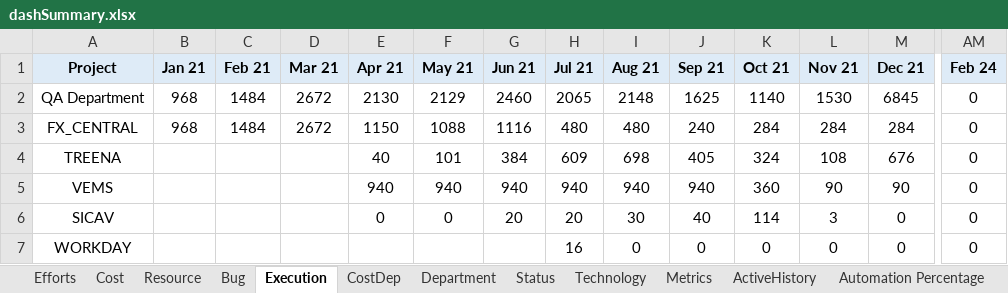
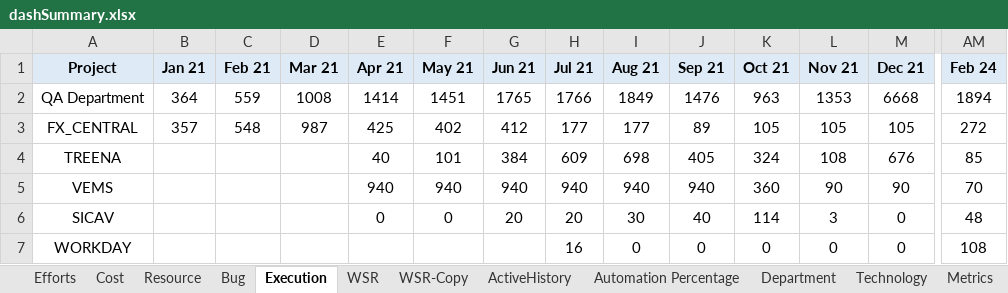
Before and after one commit to VigneshDhakshnamoorthy/KMDV-Dash, an Excel workbook: dataSources/monthData/dashSummary.xlsx, sheet Execution, drawn as a sheet; only a part is shown, gaps mark what is left out; values as stored, in another font and other column widths than the file's, no borders; the diff covers the shown part only; the diff names each change by its address in the sheet, - before the commit and + after, or states it on an @@ line.

```diff
--- a/dataSources/monthData/dashSummary.xlsx (sheet Execution)
+++ b/dataSources/monthData/dashSummary.xlsx (sheet Execution)
-sheet tab: CostDep
-sheet tab: Status
+sheet tab: WSR
+sheet tab: WSR-Copy
@@ sheet tab order changed: Efforts | Cost | Resource | Bug | Execution | WSR | WSR-Copy | ActiveHistory | Automation Percentage | Department | Technology | Metrics @@
-B2 (Jan 21): 968
+B2 (Jan 21): 364
-C2 (Feb 21): 1484
+C2 (Feb 21): 559
-D2 (Mar 21): 2672
+D2 (Mar 21): 1008
-E2 (Apr 21): 2130
+E2 (Apr 21): 1414
-F2 (May 21): 2129
+F2 (May 21): 1451
-G2 (Jun 21): 2460
+G2 (Jun 21): 1765
-H2 (Jul 21): 2065
+H2 (Jul 21): 1766
-I2 (Aug 21): 2148
+I2 (Aug 21): 1849
-J2 (Sep 21): 1625
+J2 (Sep 21): 1476
-K2 (Oct 21): 1140
+K2 (Oct 21): 963
-L2 (Nov 21): 1530
+L2 (Nov 21): 1353
-M2 (Dec 21): 6845
+M2 (Dec 21): 6668
-AM2 (Feb 24): 0
+AM2 (Feb 24): 1894
-B3 (Jan 21): 968
+B3 (Jan 21): 357
-C3 (Feb 21): 1484
+C3 (Feb 21): 548
-D3 (Mar 21): 2672
+D3 (Mar 21): 987
-E3 (Apr 21): 1150
+E3 (Apr 21): 425
-F3 (May 21): 1088
+F3 (May 21): 402
-G3 (Jun 21): 1116
+G3 (Jun 21): 412
-H3 (Jul 21): 480
+H3 (Jul 21): 177
-I3 (Aug 21): 480
+I3 (Aug 21): 177
-J3 (Sep 21): 240
+J3 (Sep 21): 89
-K3 (Oct 21): 284
+K3 (Oct 21): 105
-L3 (Nov 21): 284
+L3 (Nov 21): 105
-M3 (Dec 21): 284
+M3 (Dec 21): 105
-AM3 (Feb 24): 0
+AM3 (Feb 24): 272
-AM4 (Feb 24): 0
+AM4 (Feb 24): 85
-AM5 (Feb 24): 0
+AM5 (Feb 24): 70
-AM6 (Feb 24): 0
+AM6 (Feb 24): 48
-AM7 (Feb 24): 0
+AM7 (Feb 24): 108
```
Also changed, not shown: 7 added rows and 101 edited cells elsewhere in this sheet, sheet Cost, sheet Resource, sheet Efforts, sheet Bug, sheet Automation Percentage, sheet Department, 2 more sheets, formulas that keep their value, 49 other files.
